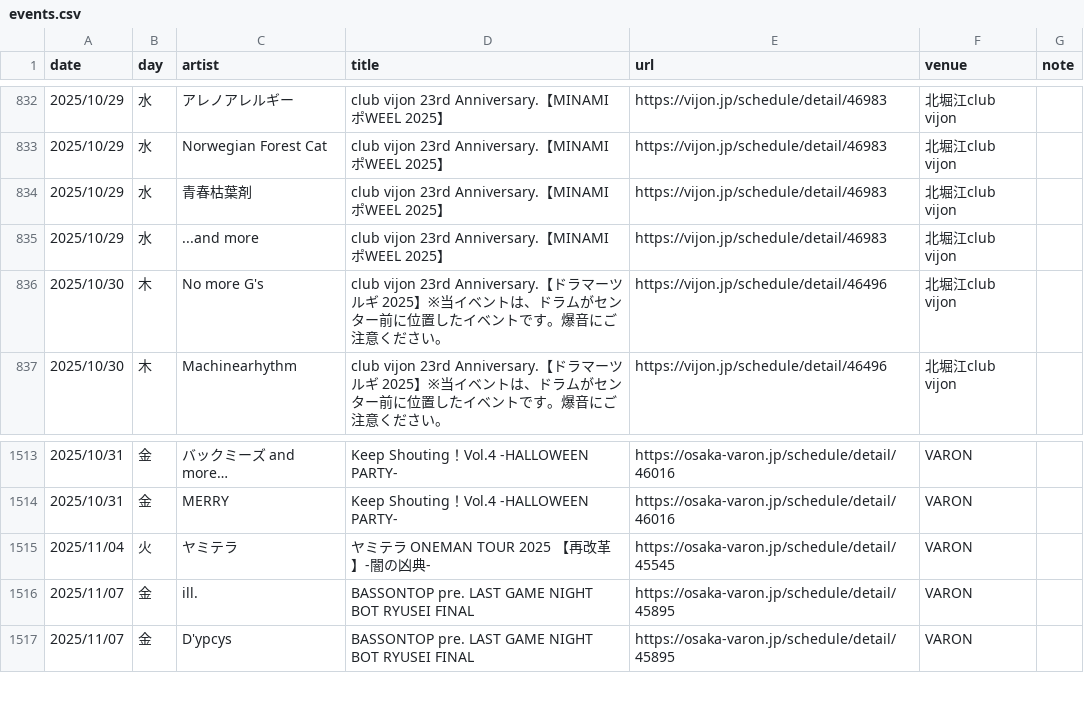
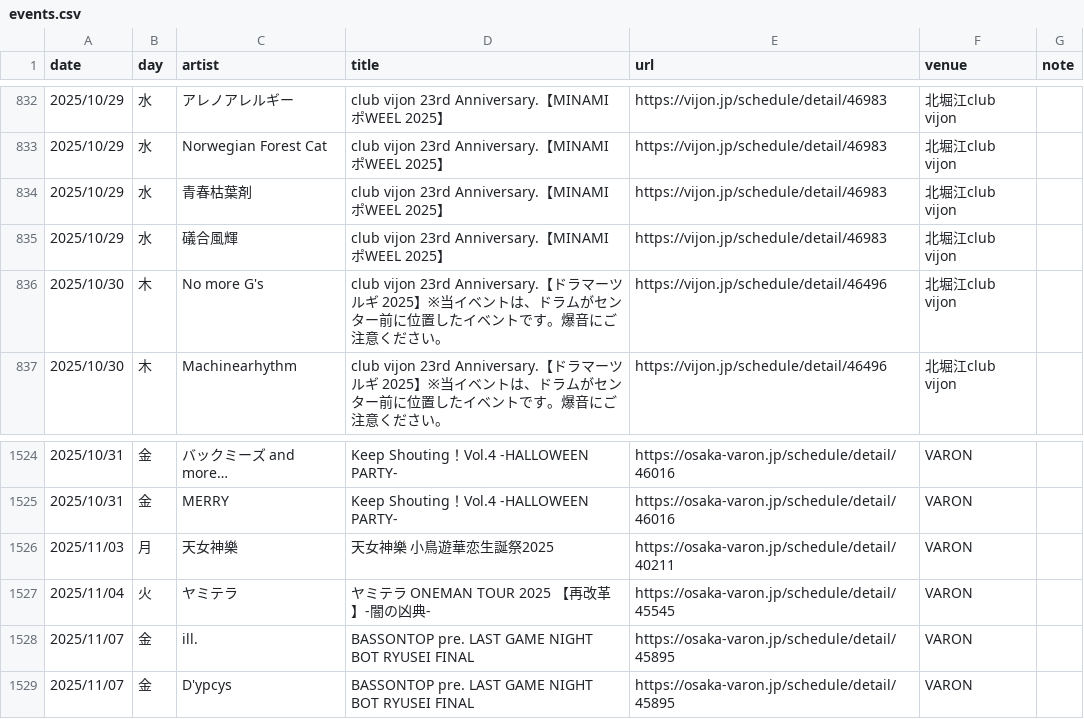
Before and after one commit to yoshitaka-ishizu/livesearch, a CSV file: backend/data/events.csv, drawn as a sheet; only a part is shown, gaps mark what is left out; the diff covers the shown part only.

```diff
--- a/backend/data/events.csv
+++ b/backend/data/events.csv
@@ -844,3 +844,3 @@ date,day,artist,title,url,venue,note
 2025/10/29,水,青春枯葉剤,club vijon 23rd Anniversary.【MINAMI ポWEEL 2025】,https://vijon.jp/schedule/detail/46983,北堀江club vijon,
-2025/10/29,水,...and more,club vijon 23rd Anniversary.【MINAMI ポWEEL 2025】,https://vijon.jp/schedule/detail/46983,北堀江club vijon,
+2025/10/29,水,礒合風輝,club vijon 23rd Anniversary.【MINAMI ポWEEL 2025】,https://vijon.jp/schedule/detail/46983,北堀江club vijon,
 2025/10/30,木,No more G's,club vijon 23rd Anniversary.【ドラマーツルギ 2025】※当イベントは、ドラムがセンター前に位置したイベントです。爆音にご注意ください。,https://vijon.jp/schedule/detail/46496,北堀江club vijon,
@@ -1524,2 +1535,3 @@ date,day,artist,title,url,venue,note
 2025/10/31,金,MERRY,Keep Shouting！Vol.4 -HALLOWEEN PARTY-,https://osaka-varon.jp/schedule/detail/46016,VARON,
+2025/11/03,月,天女神樂,天女神樂 小鳥遊華恋生誕祭2025,https://osaka-varon.jp/schedule/detail/40211,VARON,
 2025/11/04,火,ヤミテラ,ヤミテラ ONEMAN TOUR 2025 【再改革】-闇の凶典-,https://osaka-varon.jp/schedule/detail/45545,VARON,
```
Also changed, not shown: 22 added rows and 2 removed rows elsewhere in this file, 1 other file.
